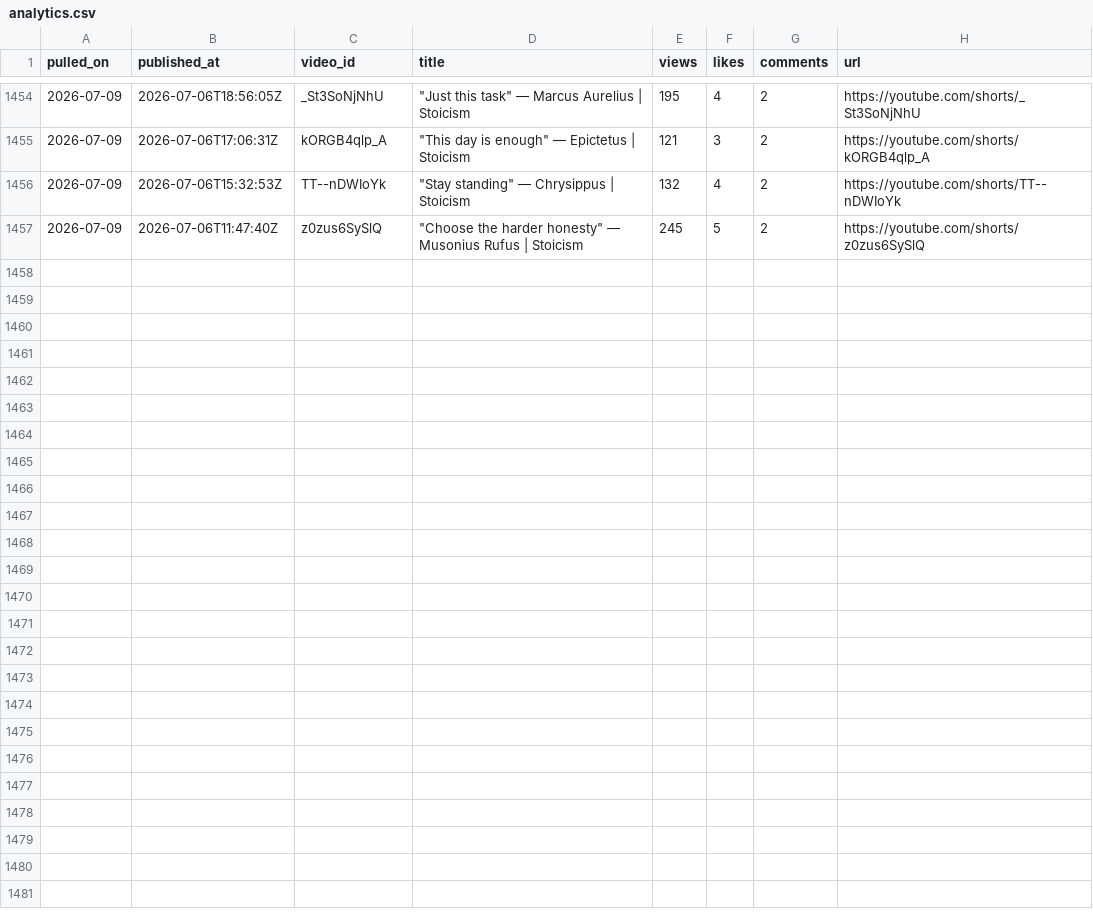
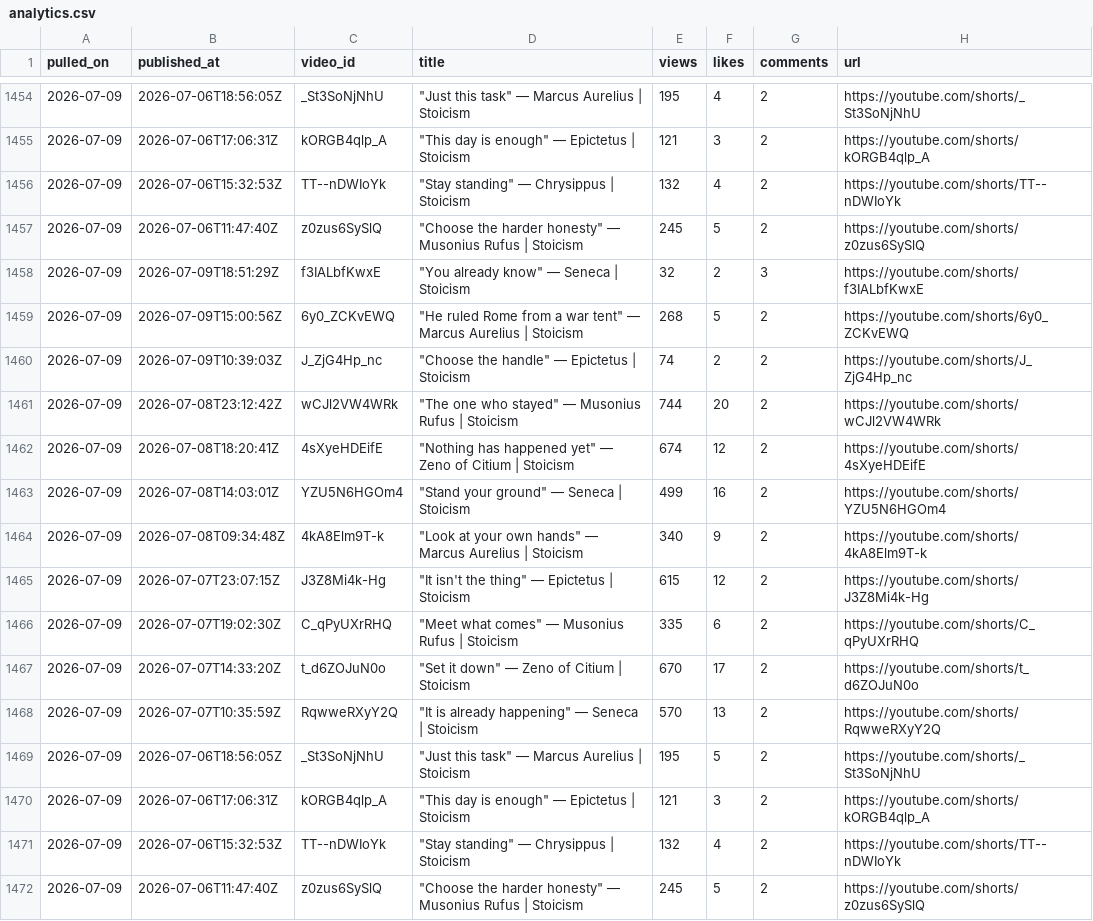
Before and after one commit to soicism2026-ex/stoic-bot, a CSV file: data/analytics.csv, drawn as a sheet; only a part is shown, gaps mark what is left out.

Commit message:
analytics: 2026-07-09

```diff
--- a/data/analytics.csv
+++ b/data/analytics.csv
@@ -1457 +1457,16 @@ pulled_on,published_at,video_id,title,views,likes,comments,url
 2026-07-09,2026-07-06T11:47:40Z,z0zus6SySlQ,"""Choose the harder honesty"" — Musonius Rufus | Stoicism",245,5,2,https://youtube.com/shorts/z0zus6SySlQ
+2026-07-09,2026-07-09T18:51:29Z,f3IALbfKwxE,"""You already know"" — Seneca | Stoicism",32,2,3,https://youtube.com/shorts/f3IALbfKwxE
+2026-07-09,2026-07-09T15:00:56Z,6y0_ZCKvEWQ,"""He ruled Rome from a war tent"" — Marcus Aurelius | Stoicism",268,5,2,https://youtube.com/shorts/6y0_ZCKvEWQ
+2026-07-09,2026-07-09T10:39:03Z,J_ZjG4Hp_nc,"""Choose the handle"" — Epictetus | Stoicism",74,2,2,https://youtube.com/shorts/J_ZjG4Hp_nc
+2026-07-09,2026-07-08T23:12:42Z,wCJl2VW4WRk,"""The one who stayed"" — Musonius Rufus | Stoicism",744,20,2,https://youtube.com/shorts/wCJl2VW4WRk
+2026-07-09,2026-07-08T18:20:41Z,4sXyeHDEifE,"""Nothing has happened yet"" — Zeno of Citium | Stoicism",674,12,2,https://youtube.com/shorts/4sXyeHDEifE
+2026-07-09,2026-07-08T14:03:01Z,YZU5N6HGOm4,"""Stand your ground"" — Seneca | Stoicism",499,16,2,https://youtube.com/shorts/YZU5N6HGOm4
+2026-07-09,2026-07-08T09:34:48Z,4kA8Elm9T-k,"""Look at your own hands"" — Marcus Aurelius | Stoicism",340,9,2,https://youtube.com/shorts/4kA8Elm9T-k
+2026-07-09,2026-07-07T23:07:15Z,J3Z8Mi4k-Hg,"""It isn't the thing"" — Epictetus | Stoicism",615,12,2,https://youtube.com/shorts/J3Z8Mi4k-Hg
+2026-07-09,2026-07-07T19:02:30Z,C_qPyUXrRHQ,"""Meet what comes"" — Musonius Rufus | Stoicism",335,6,2,https://youtube.com/shorts/C_qPyUXrRHQ
+2026-07-09,2026-07-07T14:33:20Z,t_d6ZOJuN0o,"""Set it down"" — Zeno of Citium | Stoicism",670,17,2,https://youtube.com/shorts/t_d6ZOJuN0o
+2026-07-09,2026-07-07T10:35:59Z,RqwweRXyY2Q,"""It is already happening"" — Seneca | Stoicism",570,13,2,https://youtube.com/shorts/RqwweRXyY2Q
+2026-07-09,2026-07-06T18:56:05Z,_St3SoNjNhU,"""Just this task"" — Marcus Aurelius | Stoicism",195,5,2,https://youtube.com/shorts/_St3SoNjNhU
+2026-07-09,2026-07-06T17:06:31Z,kORGB4qlp_A,"""This day is enough"" — Epictetus | Stoicism",121,3,2,https://youtube.com/shorts/kORGB4qlp_A
+2026-07-09,2026-07-06T15:32:53Z,TT--nDWIoYk,"""Stay standing"" — Chrysippus | Stoicism",132,4,2,https://youtube.com/shorts/TT--nDWIoYk
+2026-07-09,2026-07-06T11:47:40Z,z0zus6SySlQ,"""Choose the harder honesty"" — Musonius Rufus | Stoicism",245,5,2,https://youtube.com/shorts/z0zus6SySlQ
```
